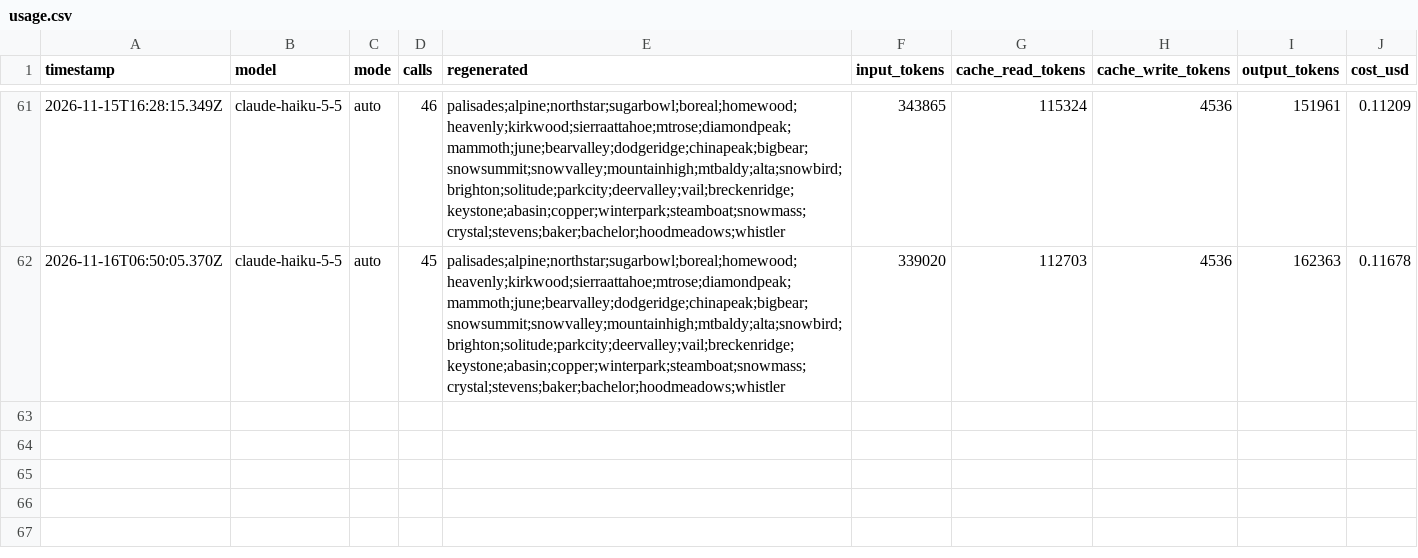
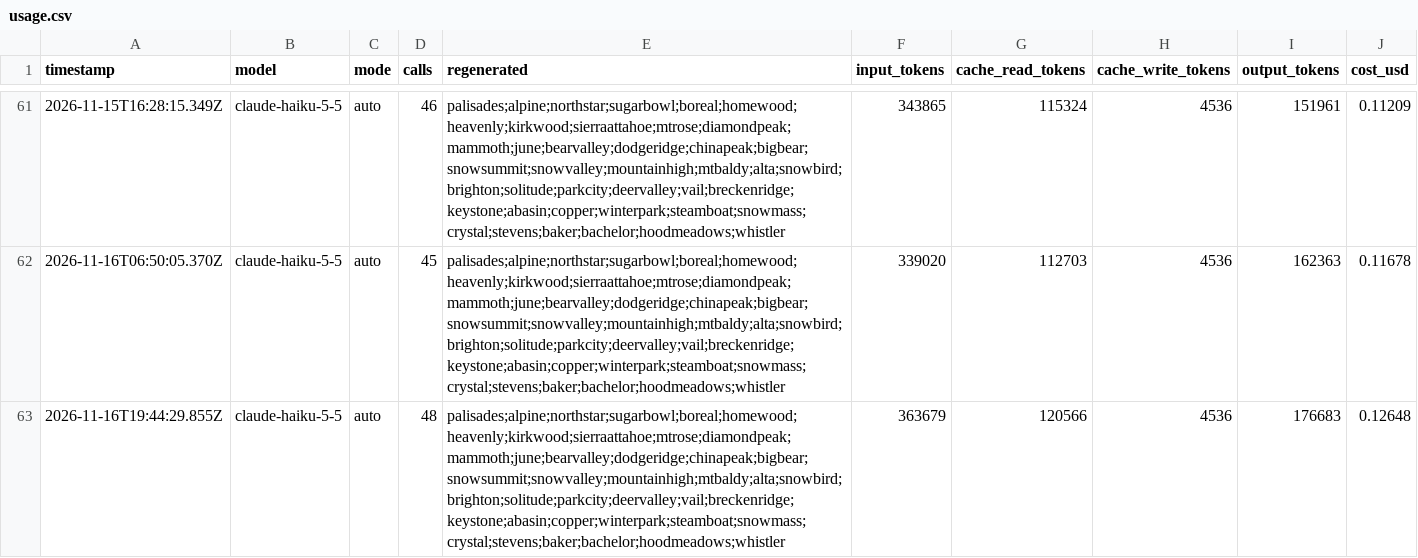
Before and after one commit to sweatynipsdev/powder, a CSV file: logs/usage.csv, drawn as a sheet; only a part is shown, gaps mark what is left out; the diff names each change by its address in the sheet, - before the commit and + after, or states it on an @@ line.

```diff
--- a/logs/usage.csv
+++ b/logs/usage.csv
+row 63: 2026-11-16T19:44:29.855Z | claude-haiku-5-5 | auto | 48 | palisades;alpine;northstar;sugarbowl;boreal;homewood;heavenly;kirkwood;sierraattahoe;mtrose;diamondpeak;mammoth;june;bearvalley;dodgeridge;chinapeak;bigbear;snowsummit;snowvalley;mountainhigh;mtbaldy;alta;snowbird;brighton;solitude;parkcity;deervalley;vail;breckenridge;keystone;abasin;copper;winterpark;steamboat;snowmass;crystal;stevens;baker;bachelor;hoodmeadows;whistler | 363679 | 120566 | 4536 | 176683 | 0.12648
```
Also changed, not shown: logs/openmeteo.csv, 3 other files.
